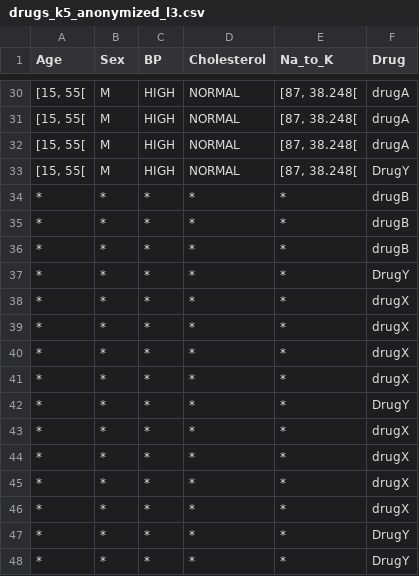
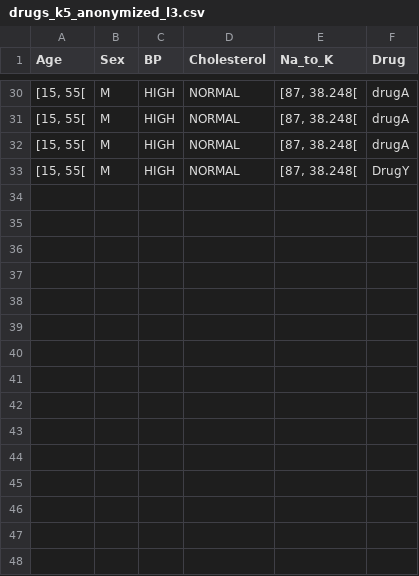
Before and after one commit to IFCA-Advanced-Computing/pycanon, a CSV file: Data/l_diversity/drugs_k5_anonymized_l3.csv (was Data/drugs_k5_anonymized_l3.csv), drawn as a sheet; only a part is shown, gaps mark what is left out.

Commit message:
Add new data and data  processing

```diff
--- a/Data/drugs_k5_anonymized_l3.csv
+++ b/Data/l_diversity/drugs_k5_anonymized_l3.csv
@@ -33,16 +33 @@ Age,Sex,BP,Cholesterol,Na_to_K,Drug
 "[15, 55[",M,HIGH,NORMAL,"[87, 38.248[",DrugY
-*,*,*,*,*,drugB
-*,*,*,*,*,drugB
-*,*,*,*,*,drugB
-*,*,*,*,*,DrugY
-*,*,*,*,*,drugX
-*,*,*,*,*,drugX
-*,*,*,*,*,drugX
-*,*,*,*,*,drugX
-*,*,*,*,*,DrugY
-*,*,*,*,*,drugX
-*,*,*,*,*,drugX
-*,*,*,*,*,drugX
-*,*,*,*,*,drugX
-*,*,*,*,*,DrugY
-*,*,*,*,*,DrugY
```
Also changed, not shown: 40 other files.
